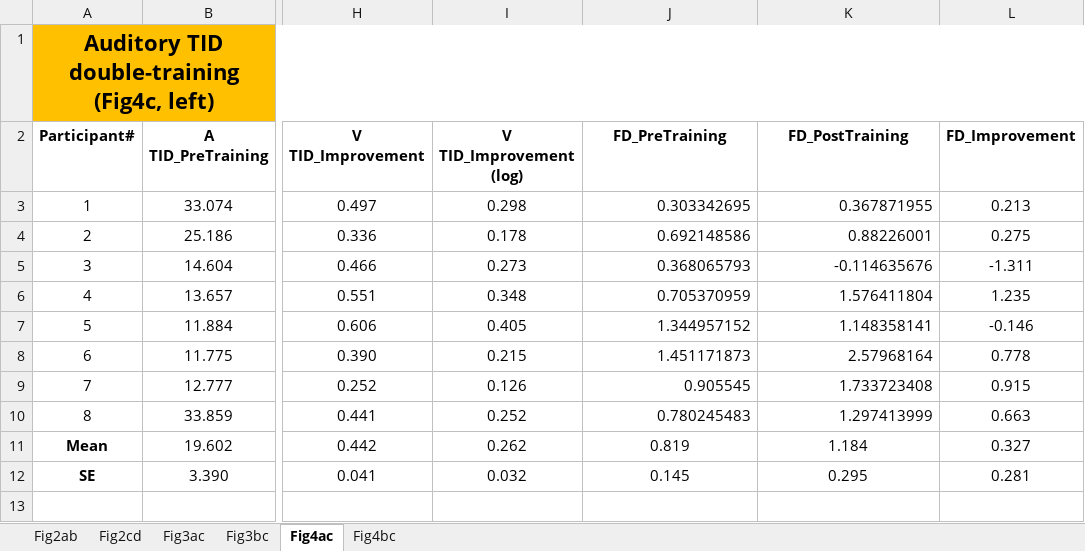
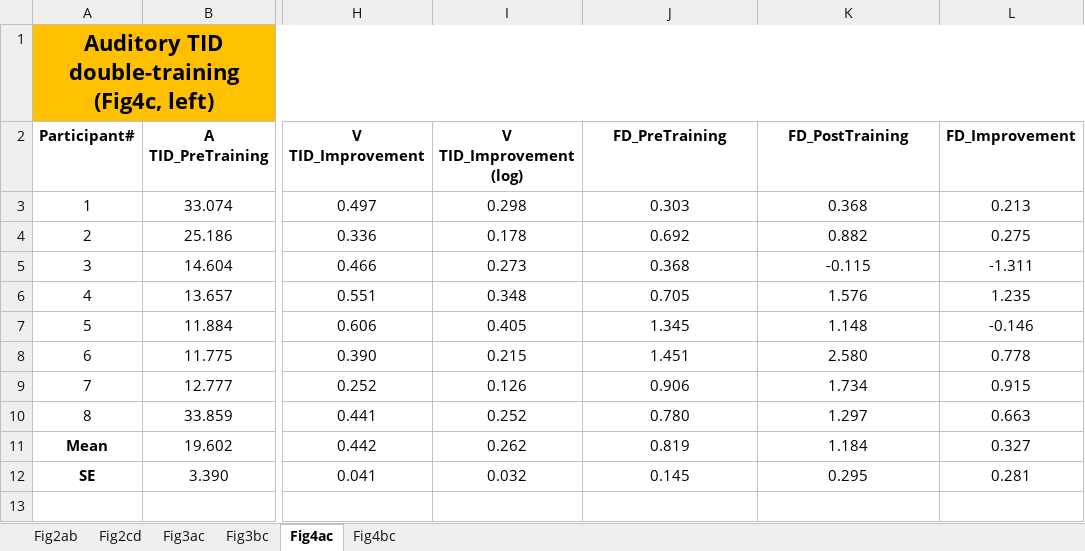
Before and after one commit to visionplusplu/ModalityLearning, an Excel workbook: ML_sourceData.xlsx, sheet Fig4ac, drawn as a sheet; only a part is shown, gaps mark what is left out; values as stored, in another font and other column widths than the file's, no borders; the diff names each change by its address in the sheet, - before the commit and + after, or states it on an @@ line.

```diff
--- a/ML_sourceData.xlsx (sheet Fig4ac)
+++ b/ML_sourceData.xlsx (sheet Fig4ac)
-J3 (FD_PreTraining): 0.303342695
+J3 (FD_PreTraining): 0.303
-J3:K10 alignment: right
+J3:K10 alignment: center
-K3 (FD_PostTraining): 0.367871955
+K3 (FD_PostTraining): 0.368
-J4 (FD_PreTraining): 0.692148586
+J4 (FD_PreTraining): 0.692
-K4 (FD_PostTraining): 0.88226001
+K4 (FD_PostTraining): 0.882
-J5 (FD_PreTraining): 0.368065793
+J5 (FD_PreTraining): 0.368
-K5 (FD_PostTraining): -0.114635676
+K5 (FD_PostTraining): -0.115
-J6 (FD_PreTraining): 0.705370959
+J6 (FD_PreTraining): 0.705
-K6 (FD_PostTraining): 1.576411804
+K6 (FD_PostTraining): 1.576
-J7 (FD_PreTraining): 1.344957152
+J7 (FD_PreTraining): 1.345
-K7 (FD_PostTraining): 1.148358141
+K7 (FD_PostTraining): 1.148
-J8 (FD_PreTraining): 1.451171873
+J8 (FD_PreTraining): 1.451
-K8 (FD_PostTraining): 2.57968164
+K8 (FD_PostTraining): 2.580
-J9 (FD_PreTraining): 0.905545
+J9 (FD_PreTraining): 0.906
-K9 (FD_PostTraining): 1.733723408
+K9 (FD_PostTraining): 1.734
-J10 (FD_PreTraining): 0.780245483
+J10 (FD_PreTraining): 0.780
-K10 (FD_PostTraining): 1.297413999
+K10 (FD_PostTraining): 1.297
```
Also changed, not shown: sheet Fig3ac.
